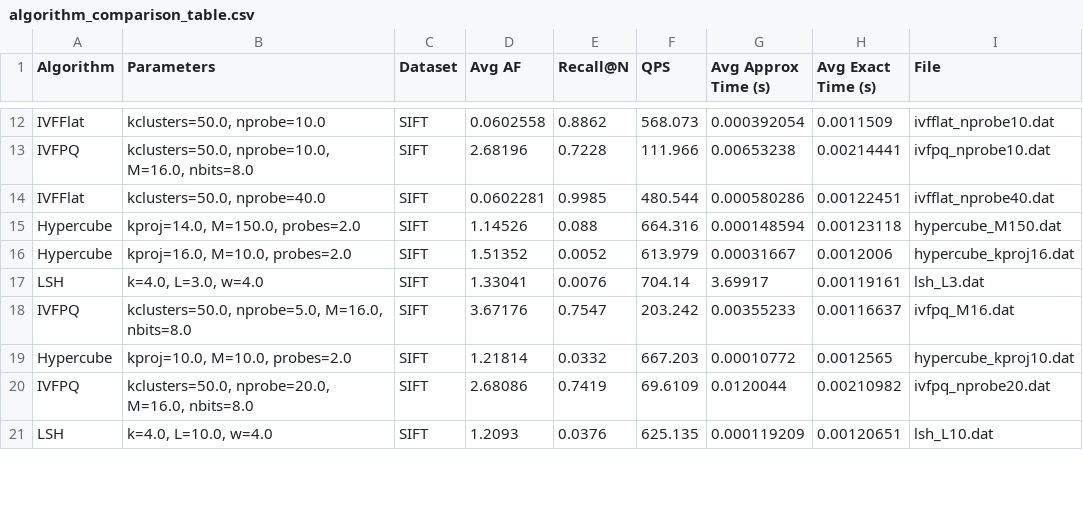
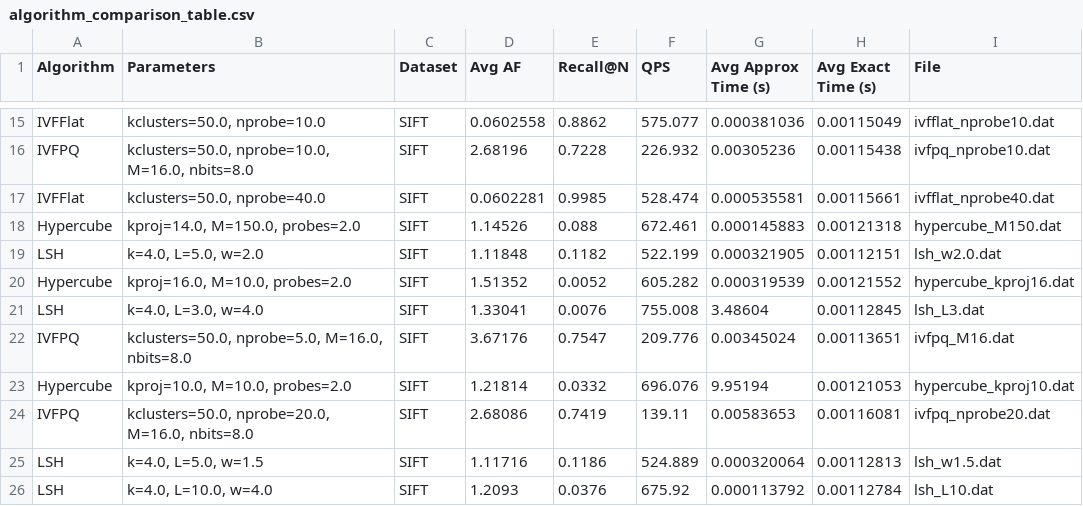
Before and after one commit to sdi2200288/vector-search-algorithms, a CSV file: algorithm_comparison_table.csv, drawn as a sheet; only a part is shown, gaps mark what is left out; addresses are those after the commit; the diff covers the shown part only; the diff names each change by its address in the sheet, - before the commit and + after, or states it on an @@ line.

```diff
--- a/algorithm_comparison_table.csv
+++ b/algorithm_comparison_table.csv
-F15 (QPS): 568.073
+F15 (QPS): 575.077
-G15 (Avg Approx Time (s)): 0.000392054
+G15 (Avg Approx Time (s)): 0.000381036
-H15 (Avg Exact Time (s)): 0.0011509
+H15 (Avg Exact Time (s)): 0.00115049
-F16 (QPS): 111.966
+F16 (QPS): 226.932
-G16 (Avg Approx Time (s)): 0.00653238
+G16 (Avg Approx Time (s)): 0.00305236
-H16 (Avg Exact Time (s)): 0.00214441
+H16 (Avg Exact Time (s)): 0.00115438
-F17 (QPS): 480.544
+F17 (QPS): 528.474
-G17 (Avg Approx Time (s)): 0.000580286
+G17 (Avg Approx Time (s)): 0.000535581
-H17 (Avg Exact Time (s)): 0.00122451
+H17 (Avg Exact Time (s)): 0.00115661
-F18 (QPS): 664.316
+F18 (QPS): 672.461
-G18 (Avg Approx Time (s)): 0.000148594
+G18 (Avg Approx Time (s)): 0.000145883
-H18 (Avg Exact Time (s)): 0.00123118
+H18 (Avg Exact Time (s)): 0.00121318
+row 19: LSH | k=4.0, L=5.0, w=2.0 | SIFT | 1.11848 | 0.1182 | 522.199 | 0.000321905 | 0.00112151 | lsh_w2.0.dat
-F20 (QPS): 613.979
+F20 (QPS): 605.282
-G20 (Avg Approx Time (s)): 0.00031667
+G20 (Avg Approx Time (s)): 0.000319539
-H20 (Avg Exact Time (s)): 0.0012006
+H20 (Avg Exact Time (s)): 0.00121552
-F21 (QPS): 704.14
+F21 (QPS): 755.008
-G21 (Avg Approx Time (s)): 3.69917
+G21 (Avg Approx Time (s)): 3.48604
-H21 (Avg Exact Time (s)): 0.00119161
+H21 (Avg Exact Time (s)): 0.00112845
-F22 (QPS): 203.242
+F22 (QPS): 209.776
-G22 (Avg Approx Time (s)): 0.00355233
+G22 (Avg Approx Time (s)): 0.00345024
-H22 (Avg Exact Time (s)): 0.00116637
+H22 (Avg Exact Time (s)): 0.00113651
-F23 (QPS): 667.203
+F23 (QPS): 696.076
-G23 (Avg Approx Time (s)): 0.00010772
+G23 (Avg Approx Time (s)): 9.95194
-H23 (Avg Exact Time (s)): 0.0012565
+H23 (Avg Exact Time (s)): 0.00121053
-F24 (QPS): 69.6109
+F24 (QPS): 139.11
-G24 (Avg Approx Time (s)): 0.0120044
+G24 (Avg Approx Time (s)): 0.00583653
-H24 (Avg Exact Time (s)): 0.00210982
+H24 (Avg Exact Time (s)): 0.00116081
+row 25: LSH | k=4.0, L=5.0, w=1.5 | SIFT | 1.11716 | 0.1186 | 524.889 | 0.000320064 | 0.00112813 | lsh_w1.5.dat
-F26 (QPS): 625.135
+F26 (QPS): 675.92
-G26 (Avg Approx Time (s)): 0.000119209
+G26 (Avg Approx Time (s)): 0.000113792
-H26 (Avg Exact Time (s)): 0.00120651
+H26 (Avg Exact Time (s)): 0.00112784
```
Also changed, not shown: 3 added rows and 33 edited cells elsewhere in this file, detailed_summary.csv, final_metrics_comparison.csv, 10 other files.
